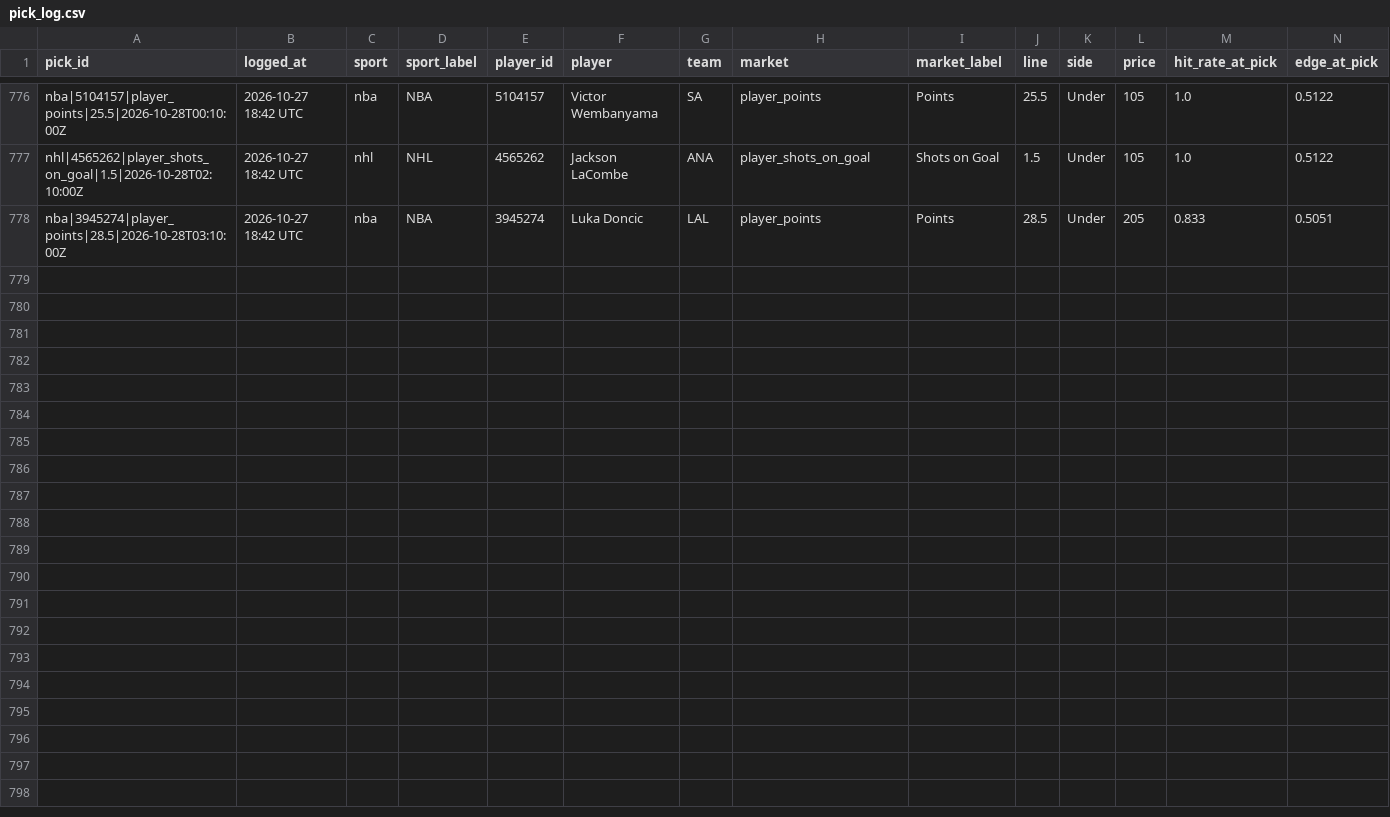
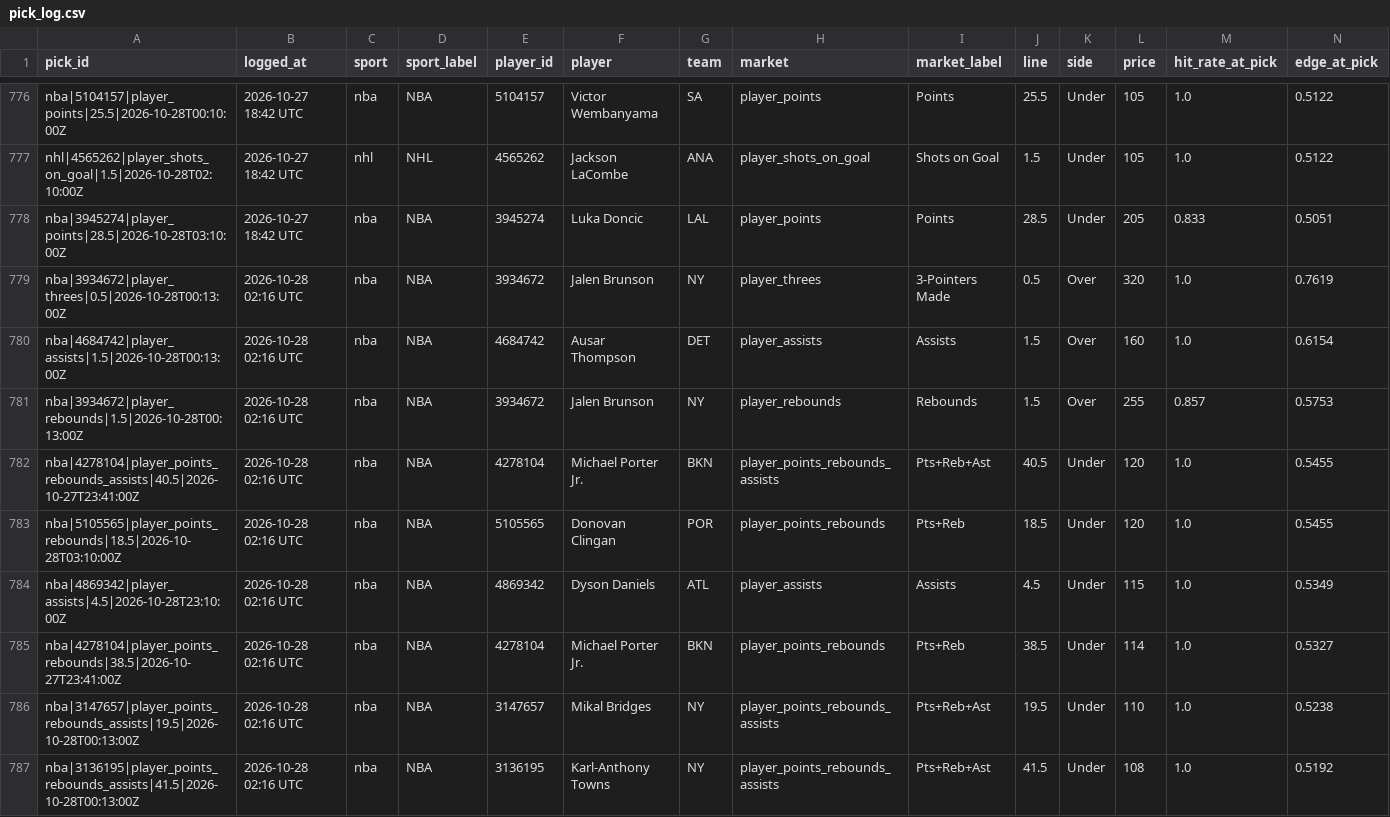
Before and after one commit to idhyanchand67/EdgeFinder, a CSV file: data/pick_log.csv, drawn as a sheet; only a part is shown, gaps mark what is left out; rows hold the shown columns only; the diff names each change by its address in the sheet, - before the commit and + after, or states it on an @@ line.

```diff
--- a/data/pick_log.csv
+++ b/data/pick_log.csv
+row 779: nba|3934672|player_threes|0.5|2026-10-28T00:13:00Z | 2026-10-28 02:16 UTC | nba | NBA | 3934672 | Jalen Brunson | NY | player_threes | 3-Pointers Made | 0.5 | Over | 320 | 1.0 | 0.7619
+row 780: nba|4684742|player_assists|1.5|2026-10-28T00:13:00Z | 2026-10-28 02:16 UTC | nba | NBA | 4684742 | Ausar Thompson | DET | player_assists | Assists | 1.5 | Over | 160 | 1.0 | 0.6154
+row 781: nba|3934672|player_rebounds|1.5|2026-10-28T00:13:00Z | 2026-10-28 02:16 UTC | nba | NBA | 3934672 | Jalen Brunson | NY | player_rebounds | Rebounds | 1.5 | Over | 255 | 0.857 | 0.5753
+row 782: nba|4278104|player_points_rebounds_assists|40.5|2026-10-27T23:41:00Z | 2026-10-28 02:16 UTC | nba | NBA | 4278104 | Michael Porter Jr. | BKN | player_points_rebounds_assists | Pts+Reb+Ast | 40.5 | Under | 120 | 1.0 | 0.5455
+row 783: nba|5105565|player_points_rebounds|18.5|2026-10-28T03:10:00Z | 2026-10-28 02:16 UTC | nba | NBA | 5105565 | Donovan Clingan | POR | player_points_rebounds | Pts+Reb | 18.5 | Under | 120 | 1.0 | 0.5455
+row 784: nba|4869342|player_assists|4.5|2026-10-28T23:10:00Z | 2026-10-28 02:16 UTC | nba | NBA | 4869342 | Dyson Daniels | ATL | player_assists | Assists | 4.5 | Under | 115 | 1.0 | 0.5349
+row 785: nba|4278104|player_points_rebounds|38.5|2026-10-27T23:41:00Z | 2026-10-28 02:16 UTC | nba | NBA | 4278104 | Michael Porter Jr. | BKN | player_points_rebounds | Pts+Reb | 38.5 | Under | 114 | 1.0 | 0.5327
+row 786: nba|3147657|player_points_rebounds_assists|19.5|2026-10-28T00:13:00Z | 2026-10-28 02:16 UTC | nba | NBA | 3147657 | Mikal Bridges | NY | player_points_rebounds_assists | Pts+Reb+Ast | 19.5 | Under | 110 | 1.0 | 0.5238
+row 787: nba|3136195|player_points_rebounds_assists|41.5|2026-10-28T00:13:00Z | 2026-10-28 02:16 UTC | nba | NBA | 3136195 | Karl-Anthony Towns | NY | player_points_rebounds_assists | Pts+Reb+Ast | 41.5 | Under | 108 | 1.0 | 0.5192
```
